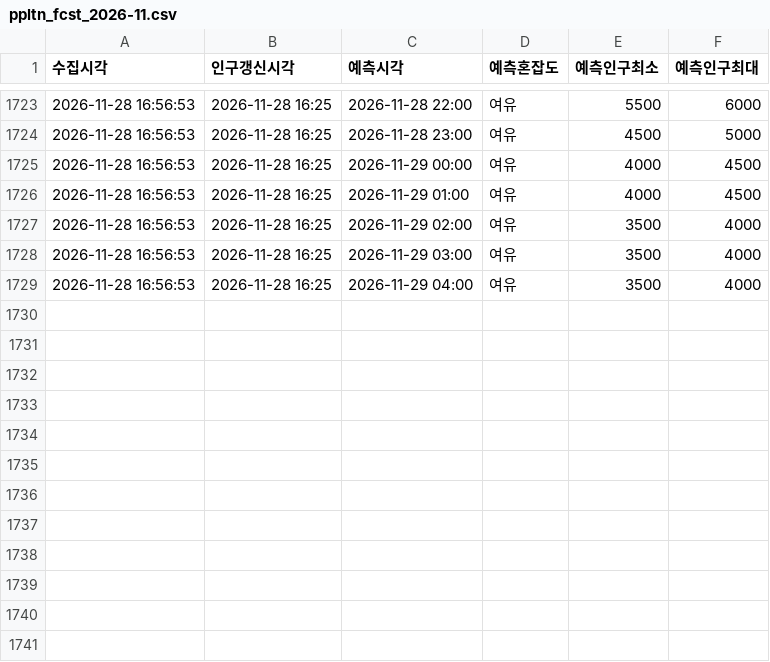
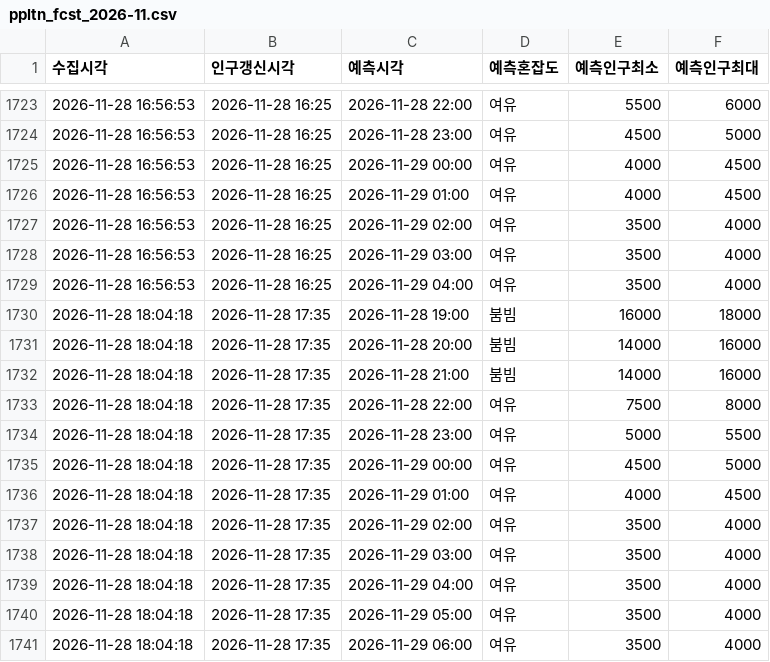
Before and after one commit to emma990622-lgtm/olpark-collector, a CSV file: data/hourly/ppltn_fcst_2026-11.csv, drawn as a sheet; only a part is shown, gaps mark what is left out.

```diff
--- a/data/hourly/ppltn_fcst_2026-11.csv
+++ b/data/hourly/ppltn_fcst_2026-11.csv
@@ -1729 +1729,13 @@
 2026-11-28 16:56:53,2026-11-28 16:25,2026-11-29 04:00,여유,3500,4000
+2026-11-28 18:04:18,2026-11-28 17:35,2026-11-28 19:00,붐빔,16000,18000
+2026-11-28 18:04:18,2026-11-28 17:35,2026-11-28 20:00,붐빔,14000,16000
+2026-11-28 18:04:18,2026-11-28 17:35,2026-11-28 21:00,붐빔,14000,16000
+2026-11-28 18:04:18,2026-11-28 17:35,2026-11-28 22:00,여유,7500,8000
+2026-11-28 18:04:18,2026-11-28 17:35,2026-11-28 23:00,여유,5000,5500
+2026-11-28 18:04:18,2026-11-28 17:35,2026-11-29 00:00,여유,4500,5000
+2026-11-28 18:04:18,2026-11-28 17:35,2026-11-29 01:00,여유,4000,4500
+2026-11-28 18:04:18,2026-11-28 17:35,2026-11-29 02:00,여유,3500,4000
+2026-11-28 18:04:18,2026-11-28 17:35,2026-11-29 03:00,여유,3500,4000
+2026-11-28 18:04:18,2026-11-28 17:35,2026-11-29 04:00,여유,3500,4000
+2026-11-28 18:04:18,2026-11-28 17:35,2026-11-29 05:00,여유,3500,4000
+2026-11-28 18:04:18,2026-11-28 17:35,2026-11-29 06:00,여유,3500,4000
```
Also changed, not shown: data/hourly/summary_2026-11.csv.
